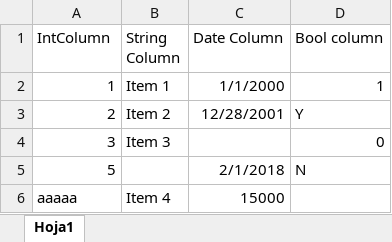
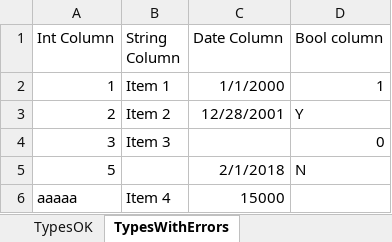
Before and after one commit to intnovaction/IntNovAction.Utils.ExcelImporter, an Excel workbook: IntNovAction.Utils.ExcelImporter.Tests/SampleExcels/SampleExcel.xlsx, sheet TypesWithErrors, drawn as a sheet; values as stored, in another font and other column widths than the file's, no borders; the diff names each change by its address in the sheet, - before the commit and + after, or states it on an @@ line.

```diff
--- a/IntNovAction.Utils.ExcelImporter.Tests/SampleExcels/SampleExcel.xlsx (sheet TypesWithErrors)
+++ b/IntNovAction.Utils.ExcelImporter.Tests/SampleExcels/SampleExcel.xlsx (sheet TypesWithErrors)
-sheet tab: Hoja1
+sheet tab: TypesWithErrors
+sheet tab: TypesOK
-A1: IntColumn
+A1: Int Column
```
Also changed, not shown: 13 other files.
